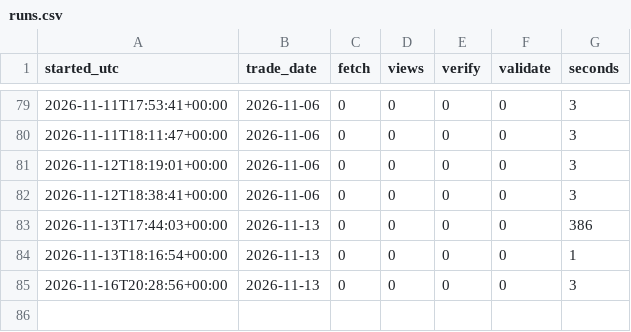
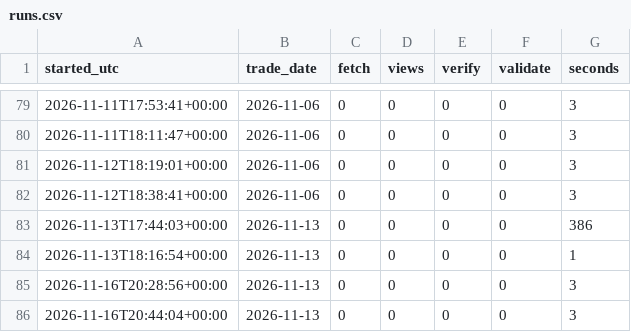
Before and after one commit to abinbyanjankar-HellRider/Nepse-Summary, a CSV file: data/history/runs.csv, drawn as a sheet; only a part is shown, gaps mark what is left out.

```diff
--- a/data/history/runs.csv
+++ b/data/history/runs.csv
@@ -85 +85,2 @@ started_utc,trade_date,fetch,views,verify,validate,seconds
 2026-11-16T20:28:56+00:00,2026-11-13,0,0,0,0,3
+2026-11-16T20:44:04+00:00,2026-11-13,0,0,0,0,3
```
Also changed, not shown: data/history/checks.csv, 3 other files.
